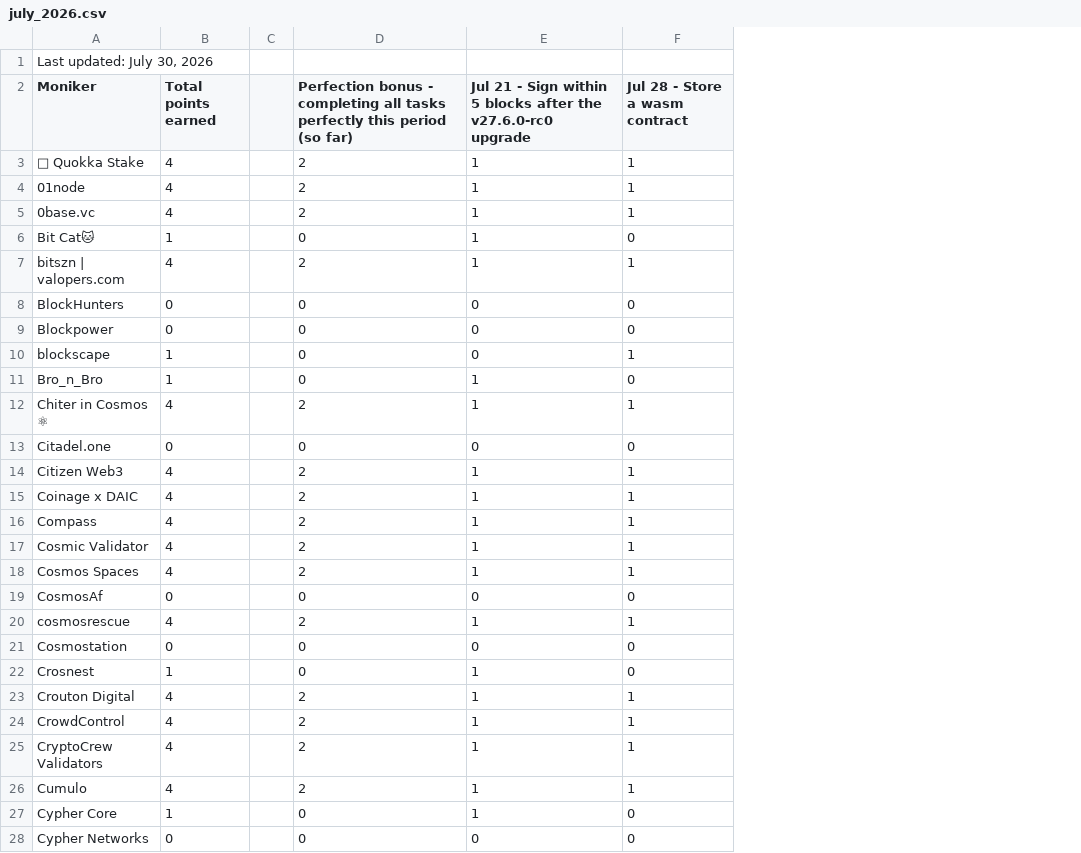
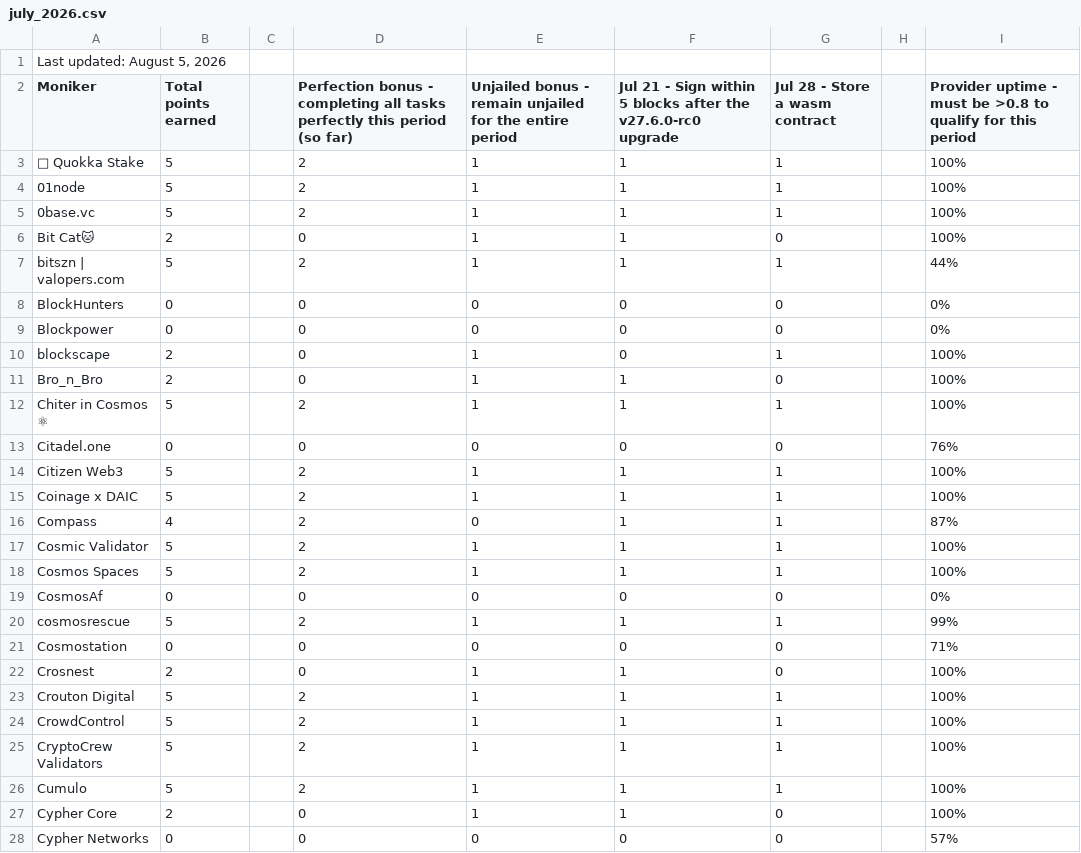
Before and after one commit to hyphacoop/site-for-TIP-data, a CSV file: data/july_2026.csv, drawn as a sheet; only a part is shown; the diff covers the shown part only; the diff names each change by its address in the sheet, - before the commit and + after, or states it on an @@ line.

```diff
--- a/data/july_2026.csv
+++ b/data/july_2026.csv
+column E, rows 2-28: Unjailed bonus - remain unjailed for the entire period | 1 | 1 | 1 | 1 | 1 | 0 | 0 | 1 | 1 | 1 | 0 | 1 | 1 | 0 | 1 | 1 | 0 | 1 | 0 | 1 | 1 | 1 | 1 | 1 | 1 | 0
+column H, empty
+column I, rows 2-28: Provider uptime - must be >0.8 to qualify for this period | 100% | 100% | 100% | 100% | 44% | 0% | 0% | 100% | 100% | 100% | 76% | 100% | 100% | 87% | 100% | 100% | 0% | 99% | 71% | 100% | 100% | 100% | 100% | 100% | 100% | 57%
-A1 (Moniker): Last updated: July 30, 2026
+A1 (Moniker): Last updated: August 5, 2026
-B3:B5 (Total points earned): 4
+B3:B5 (Total points earned): 5
-B6 (Total points earned): 1
+B6 (Total points earned): 2
-B7 (Total points earned): 4
+B7 (Total points earned): 5
-B10:B11 (Total points earned): 1
+B10:B11 (Total points earned): 2
-B12 (Total points earned): 4
+B12 (Total points earned): 5
-B14:B15 (Total points earned): 4
+B14:B15 (Total points earned): 5
-B17:B18 (Total points earned): 4
+B17:B18 (Total points earned): 5
-B20 (Total points earned): 4
+B20 (Total points earned): 5
-B22 (Total points earned): 1
+B22 (Total points earned): 2
-B23:B26 (Total points earned): 4
+B23:B26 (Total points earned): 5
-B27 (Total points earned): 1
+B27 (Total points earned): 2
```
Also changed, not shown: 1 added row and 61 edited cells elsewhere in this file, 1 other file.
